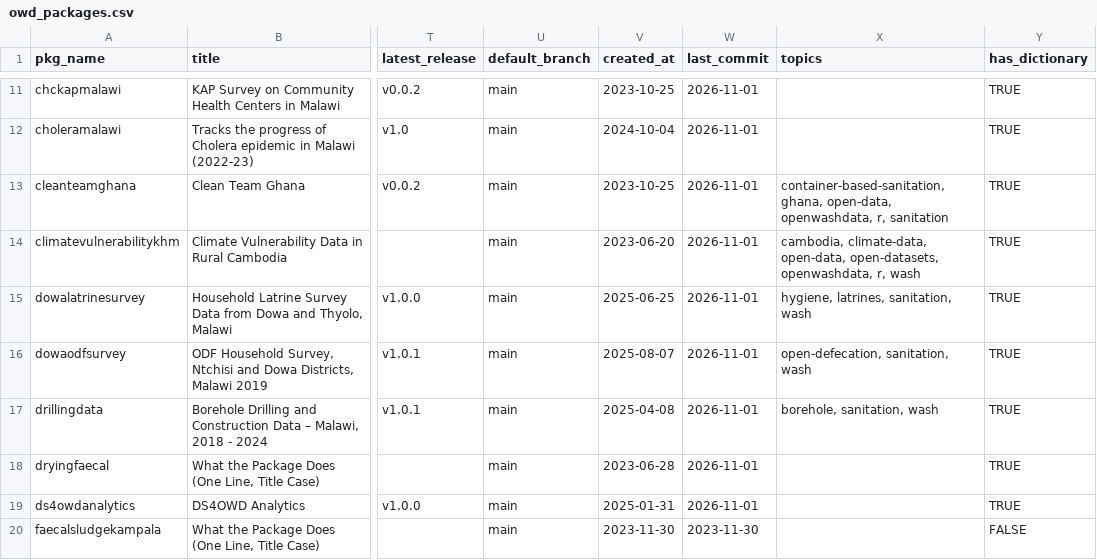
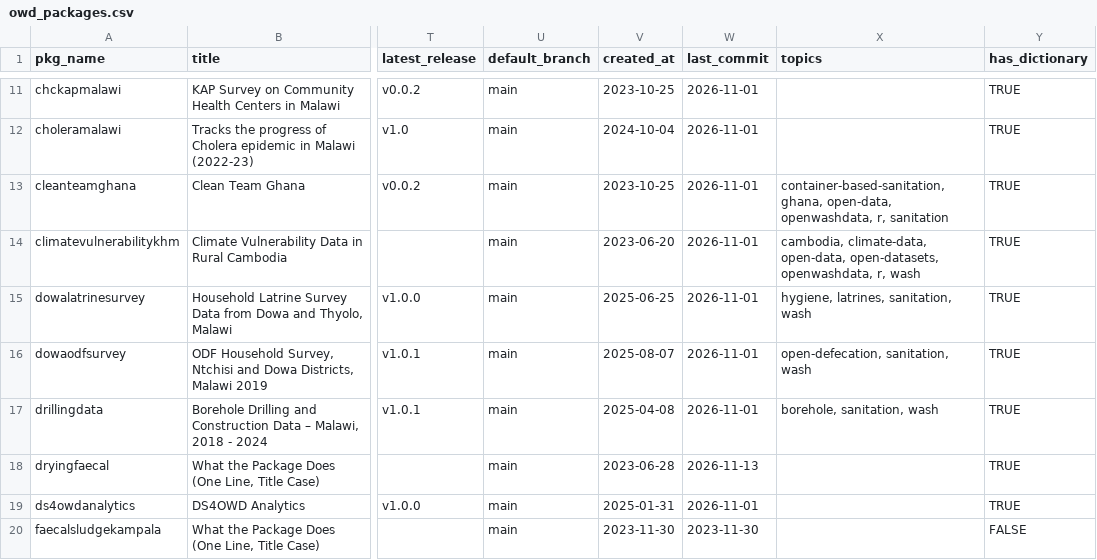
Before and after one commit to openwashdata/owdata, a CSV file: inst/extdata/owd_packages.csv, drawn as a sheet; only a part is shown, gaps mark what is left out; the diff covers the shown part only; the diff names each change by its address in the sheet, - before the commit and + after, or states it on an @@ line.

```diff
--- a/inst/extdata/owd_packages.csv
+++ b/inst/extdata/owd_packages.csv
-W18 (last_commit): 2026-11-01
+W18 (last_commit): 2026-11-13
```
Also changed, not shown: 1 removed row and 29 edited cells elsewhere in this file, inst/extdata/owd_datasets.csv, inst/extdata/owd_variables.csv, 3 other files.
